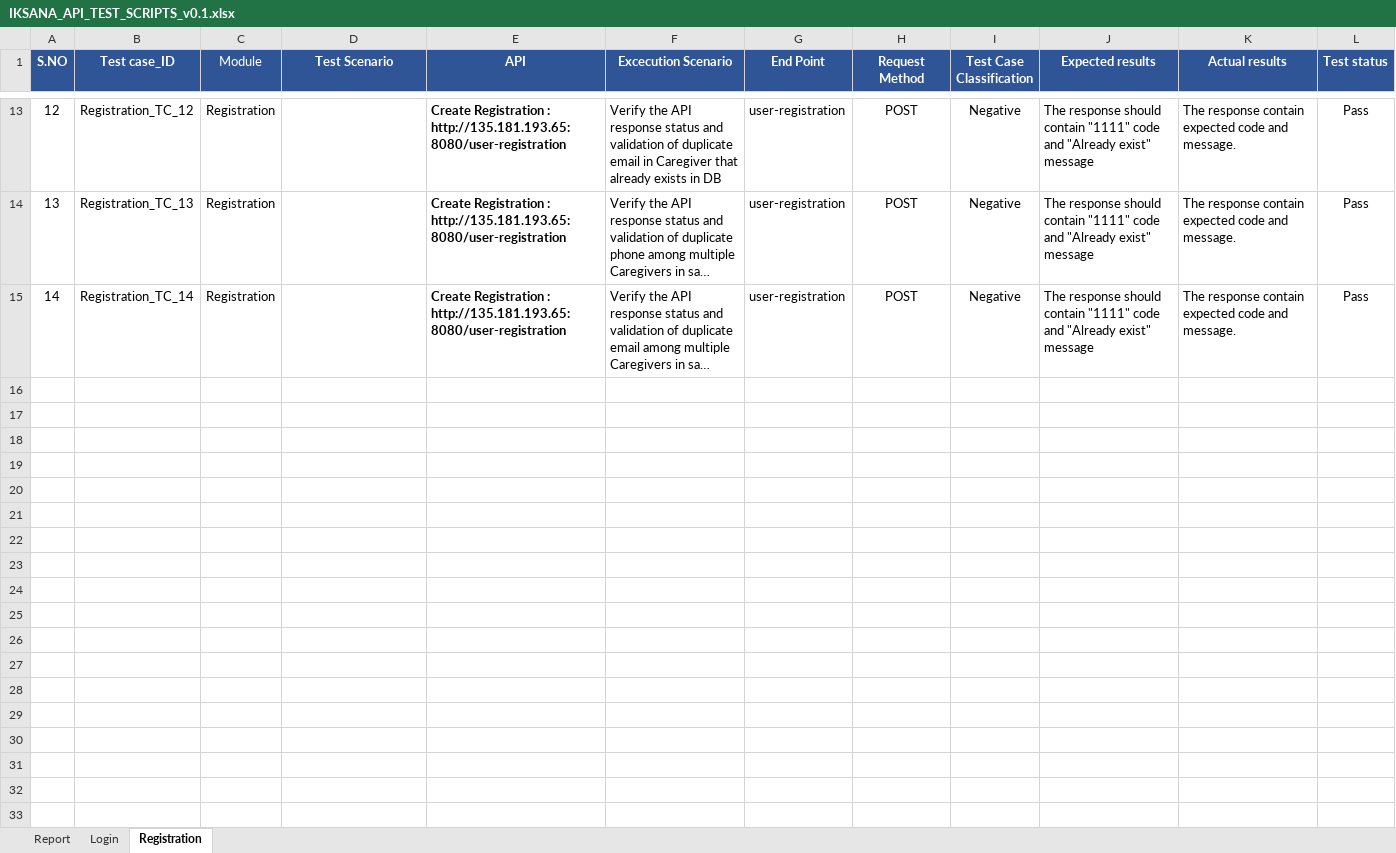
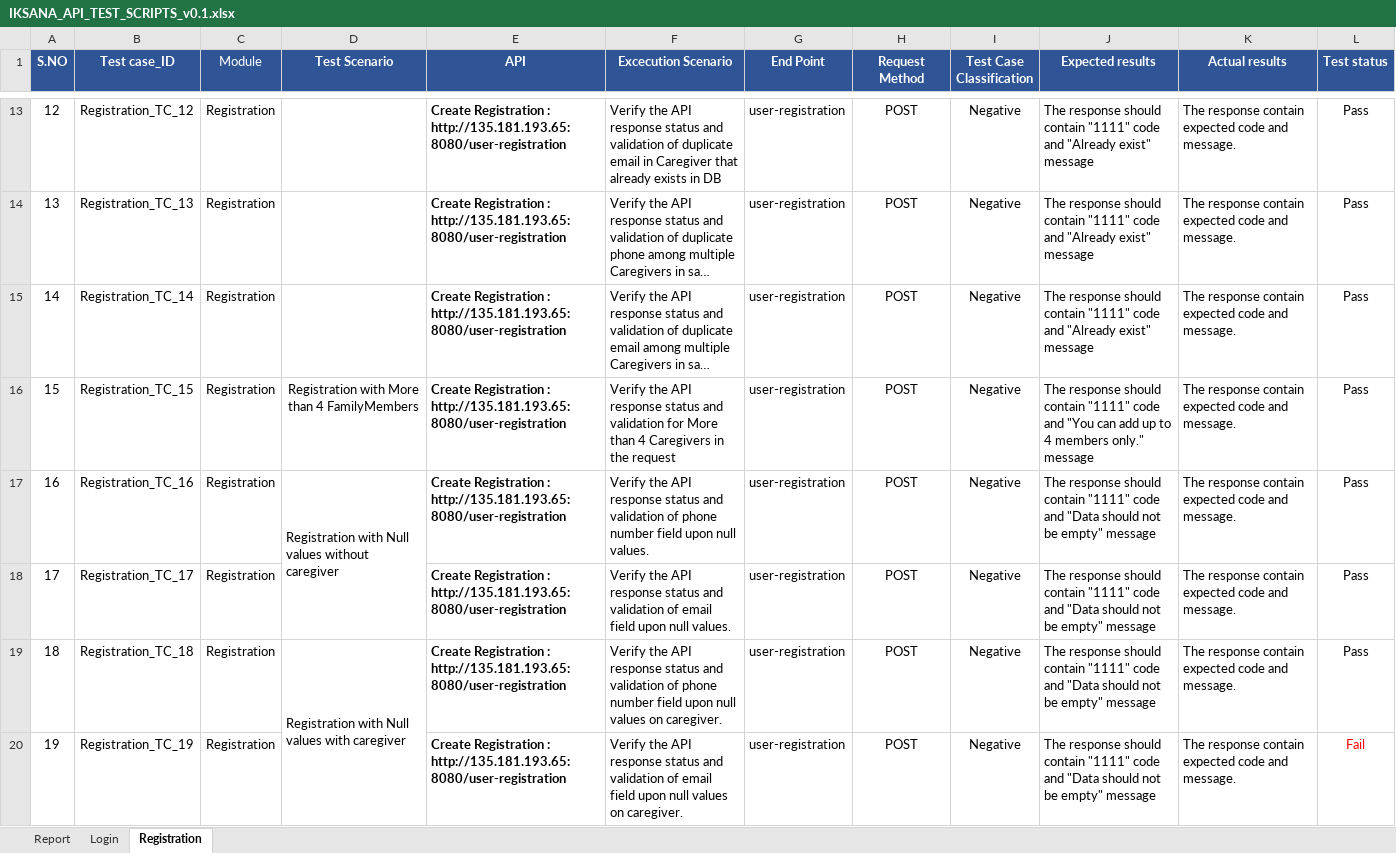
Before and after one commit to Emarson-S/IKSANA_API_AUTOMATION, an Excel workbook: Files/IKSANA_API_TEST_SCRIPTS_v0.1.xlsx, sheet Registration, drawn as a sheet; only a part is shown, gaps mark what is left out; long unchanged cells end in …; values as stored, in another font and other column widths than the file's, no borders; the diff names each change by its address in the sheet, - before the commit and + after, or states it on an @@ line.

```diff
--- a/Files/IKSANA_API_TEST_SCRIPTS_v0.1.xlsx (sheet Registration)
+++ b/Files/IKSANA_API_TEST_SCRIPTS_v0.1.xlsx (sheet Registration)
+row 16: 15 | Registration_TC_15 | Registration | Registration with More than 4 FamilyMembers | Create Registration : http://135.181.193.65:8080/user-registration | Verify the API response status and validation for More than 4 Caregivers in the request | user-registration | POST | Negative | The response should contain "1111" code and "You can add up to 4 members only." message | The response contain expected code and message. | Pass
+row 17: 16 | Registration_TC_16 | Registration | Registration with Null values without caregiver | Create Registration : http://135.181.193.65:8080/user-registration | Verify the API response status and validation of phone number field upon null values. | user-registration | POST | Negative | The response should contain "1111" code and "Data should not be empty" message | The response contain expected code and message. | Pass
+row 18: 17 | Registration_TC_17 | Registration |  | Create Registration : http://135.181.193.65:8080/user-registration | Verify the API response status and validation of email field upon null values. | user-registration | POST | Negative | The response should contain "1111" code and "Data should not be empty" message | The response contain expected code and message. | Pass
+row 19: 18 | Registration_TC_18 | Registration | Registration with Null values with caregiver | Create Registration : http://135.181.193.65:8080/user-registration | Verify the API response status and validation of phone number field upon null values on caregiver. | user-registration | POST | Negative | The response should contain "1111" code and "Data should not be empty" message | The response contain expected code and message. | Pass
+row 20: 19 | Registration_TC_19 | Registration |  | Create Registration : http://135.181.193.65:8080/user-registration | Verify the API response status and validation of email field upon null values on caregiver. | user-registration | POST | Negative | The response should contain "1111" code and "Data should not be empty" message | The response contain expected code and message. | Fail
```
Also changed, not shown: sheet Login, 4 other files.
